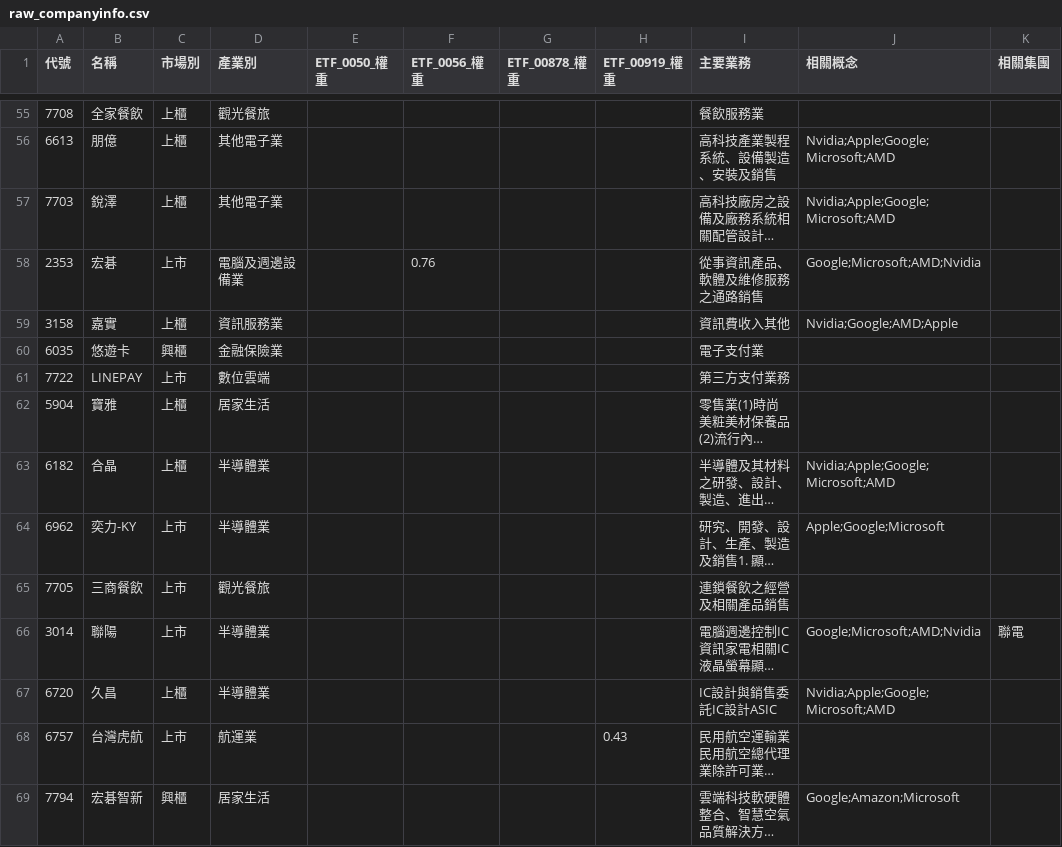
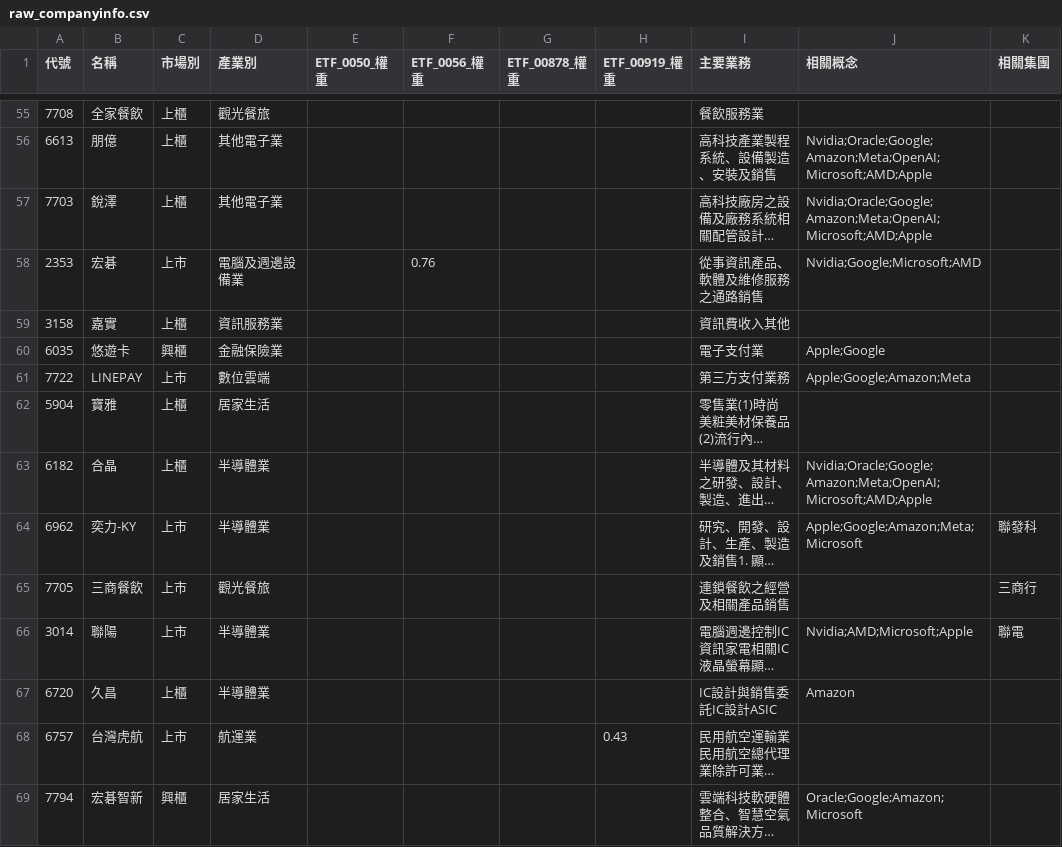
Before and after one commit to wenchiehlee-investment/Python-Actions.GoodInfo.CompanyInfo, a CSV file: raw_companyinfo.csv, drawn as a sheet; only a part is shown, gaps mark what is left out; long unchanged cells end in …; the diff covers the shown part only; the diff names each change by its address in the sheet, - before the commit and + after, or states it on an @@ line.

```diff
--- a/raw_companyinfo.csv
+++ b/raw_companyinfo.csv
-J56:J57 (相關概念): Nvidia;Apple;Google;Microsoft;AMD
+J56:J57 (相關概念): Nvidia;Oracle;Google;Amazon;Meta;OpenAI;Microsoft;AMD;Apple
-J58 (相關概念): Google;Microsoft;AMD;Nvidia
+J58 (相關概念): Nvidia;Google;Microsoft;AMD
-J59 (相關概念): Nvidia;Google;AMD;Apple
+J59 (相關概念): (empty)
-J60 (相關概念): (empty)
+J60 (相關概念): Apple;Google
-J61 (相關概念): (empty)
+J61 (相關概念): Apple;Google;Amazon;Meta
-J63 (相關概念): Nvidia;Apple;Google;Microsoft;AMD
+J63 (相關概念): Nvidia;Oracle;Google;Amazon;Meta;OpenAI;Microsoft;AMD;Apple
-J64 (相關概念): Apple;Google;Microsoft
+J64 (相關概念): Apple;Google;Amazon;Meta;Microsoft
-K64 (相關集團): (empty)
+K64 (相關集團): 聯發科
-K65 (相關集團): (empty)
+K65 (相關集團): 三商行
-J66 (相關概念): Google;Microsoft;AMD;Nvidia
+J66 (相關概念): Nvidia;AMD;Microsoft;Apple
-J67 (相關概念): Nvidia;Apple;Google;Microsoft;AMD
+J67 (相關概念): Amazon
-J69 (相關概念): Google;Amazon;Microsoft
+J69 (相關概念): Oracle;Google;Amazon;Microsoft
```
Also changed, not shown: 93 edited cells elsewhere in this file.
